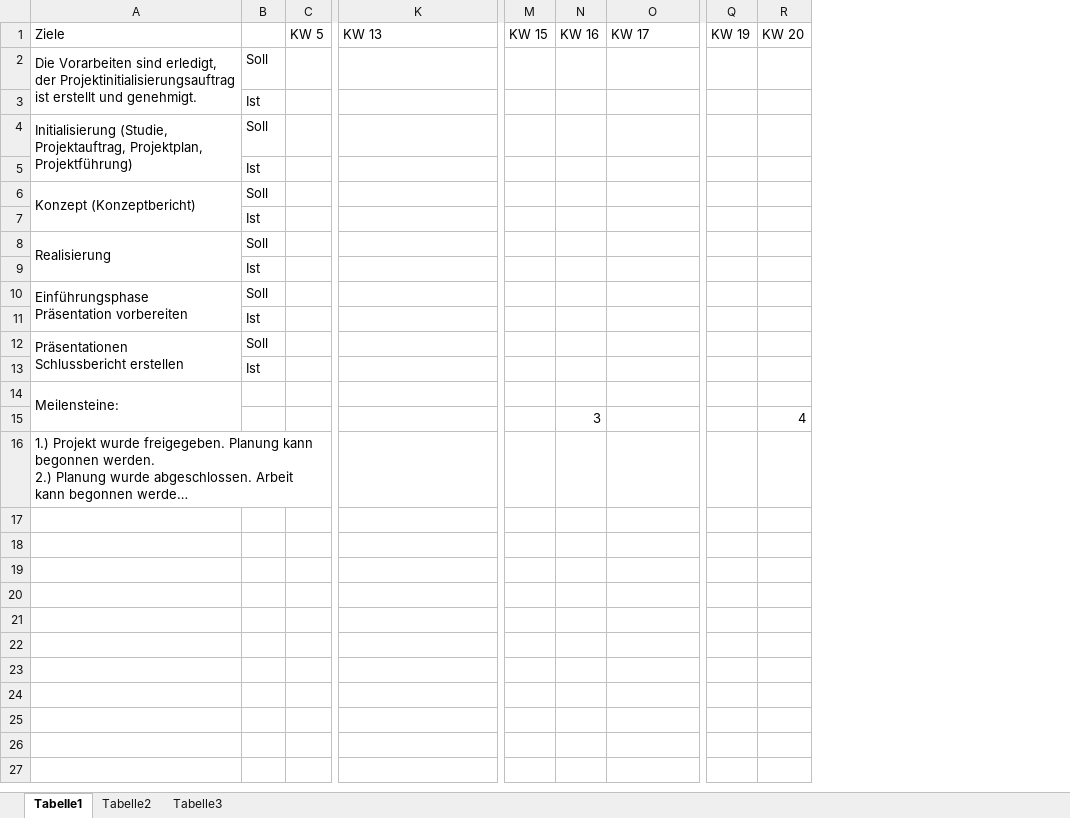
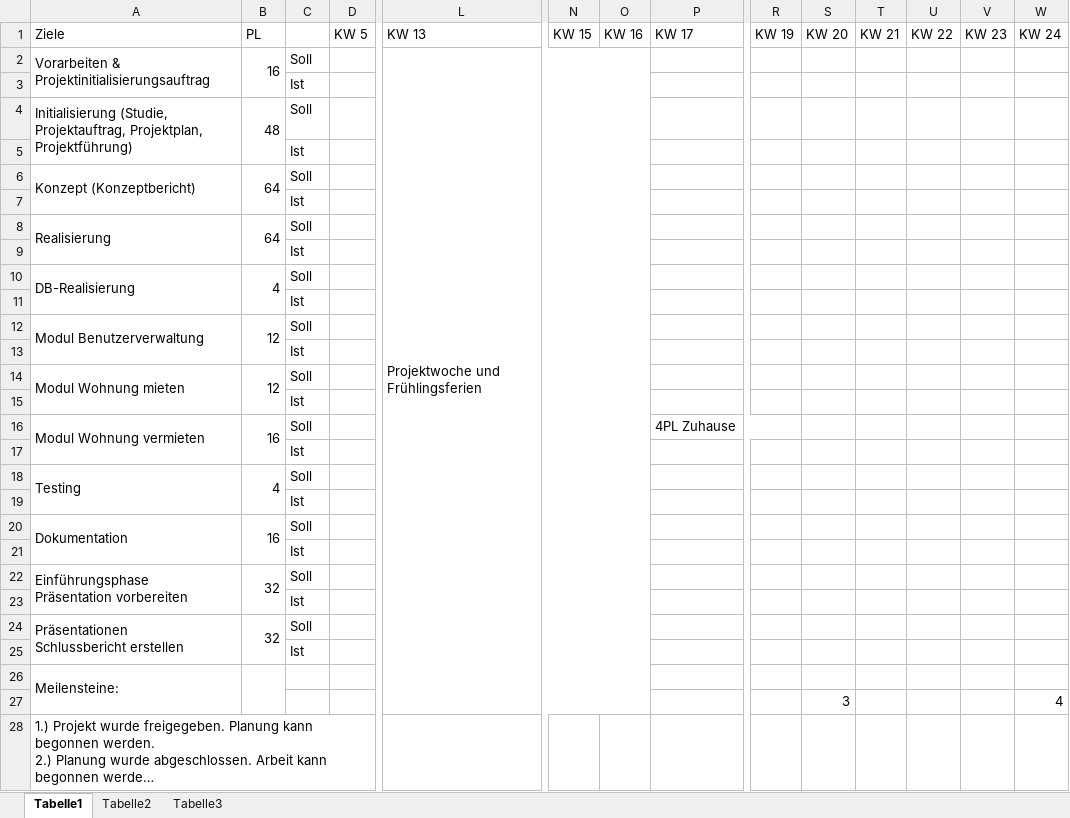
Before and after one commit to TheNoobCH/rent-a-flat., an Excel workbook: Planung/unterlagen/PlanungGitDiagramm.xlsx, sheet Tabelle1, drawn as a sheet; only a part is shown, gaps mark what is left out; long unchanged cells end in …; values as stored, in another font and other column widths than the file's, no cell formats; removed rows and columns are numbered as before the commit, all else as after; rows hold the shown columns only; the diff names each change by its address in the sheet, - before the commit and + after, or states it on an @@ line.

```diff
--- a/Planung/unterlagen/PlanungGitDiagramm.xlsx (sheet Tabelle1)
+++ b/Planung/unterlagen/PlanungGitDiagramm.xlsx (sheet Tabelle1)
+column B (PL), rows 4-8: 48 |  | 64 |  | 64; rows 22-24: 32 |  | 32
+column T (KW 21), empty
+column U (KW 22), empty
+column V (KW 23), empty
+column W (KW 24), row 27: 4
-row 2: Die Vorarbeiten sind erledigt, der Projektinitialisierungsauftrag ist erstellt und genehmigt. | Soll
+row 2: Vorarbeiten & Projektinitialisierungsauftrag | 16 | Soll |  | Projektwoche und Frühlingsferien
+row 10: DB-Realisierung | 4 | Soll
+row 11:  |  | Ist
+row 12: Modul Benutzerverwaltung | 12 | Soll
+row 13:  |  | Ist
+row 14: Modul Wohnung mieten | 12 | Soll
+row 15:  |  | Ist
+row 16: Modul Wohnung vermieten | 16 | Soll |  |  |  |  | 4PL Zuhause
+row 17:  |  | Ist
+row 18: Testing | 4 | Soll
+row 19:  |  | Ist
+row 20: Dokumentation | 16 | Soll
+row 21:  |  | Ist
-O27 (KW 16): 3
+O27 (KW 16): (empty)
-S27 (KW 20): 4
+S27 (KW 20): 3
```
Also changed, not shown: cell formats, 6 other files.
